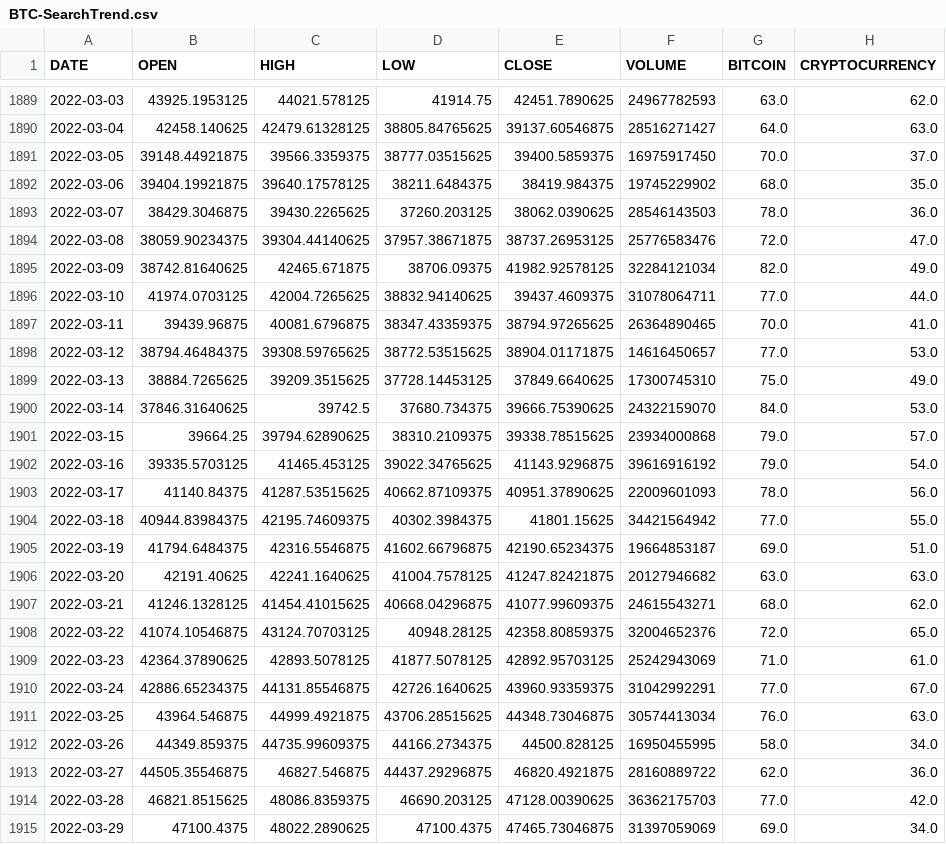
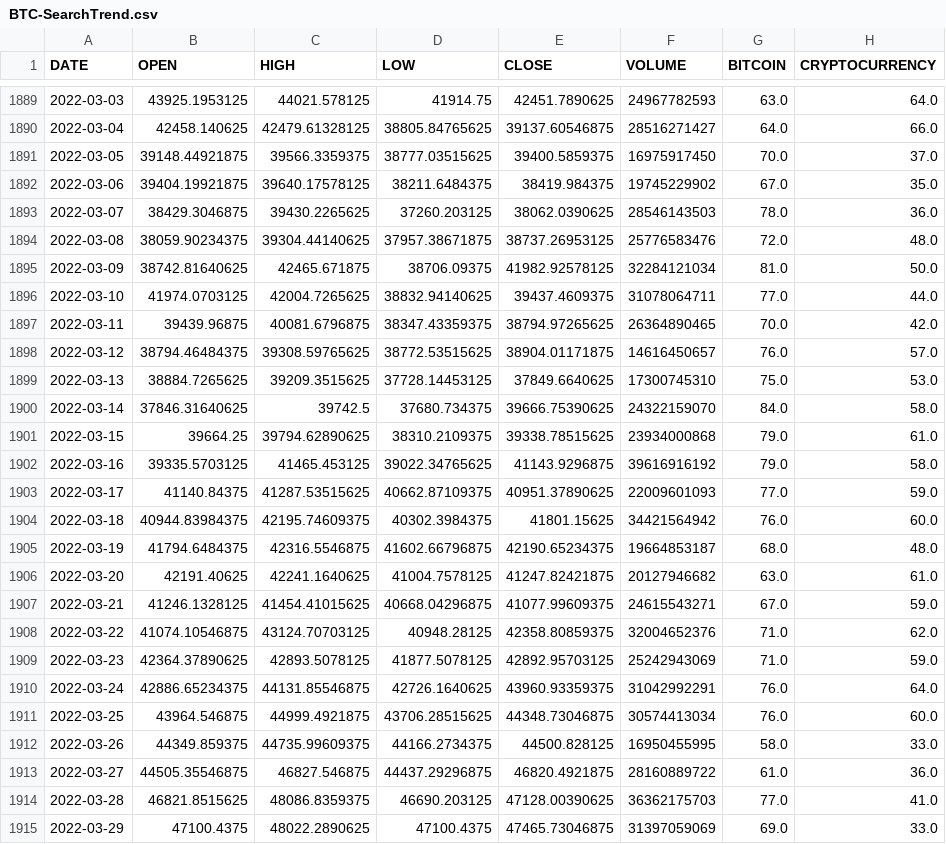
Before and after one commit to crystalcheong/crypto-genie, a CSV file: data/BTC-SearchTrend.csv, drawn as a sheet; only a part is shown, gaps mark what is left out; the diff covers the shown part only.

```diff
--- a/data/BTC-SearchTrend.csv
+++ b/data/BTC-SearchTrend.csv
@@ -1889,27 +1889,27 @@ DATE,OPEN,HIGH,LOW,CLOSE,VOLUME,BITCOIN,CRYPTOCURRENCY
-2022-03-03,43925.1953125,44021.578125,41914.75,42451.7890625,24967782593,63.0,62.0
-2022-03-04,42458.140625,42479.61328125,38805.84765625,39137.60546875,28516271427,64.0,63.0
+2022-03-03,43925.1953125,44021.578125,41914.75,42451.7890625,24967782593,63.0,64.0
+2022-03-04,42458.140625,42479.61328125,38805.84765625,39137.60546875,28516271427,64.0,66.0
 2022-03-05,39148.44921875,39566.3359375,38777.03515625,39400.5859375,16975917450,70.0,37.0
-2022-03-06,39404.19921875,39640.17578125,38211.6484375,38419.984375,19745229902,68.0,35.0
+2022-03-06,39404.19921875,39640.17578125,38211.6484375,38419.984375,19745229902,67.0,35.0
 2022-03-07,38429.3046875,39430.2265625,37260.203125,38062.0390625,28546143503,78.0,36.0
-2022-03-08,38059.90234375,39304.44140625,37957.38671875,38737.26953125,25776583476,72.0,47.0
-2022-03-09,38742.81640625,42465.671875,38706.09375,41982.92578125,32284121034,82.0,49.0
+2022-03-08,38059.90234375,39304.44140625,37957.38671875,38737.26953125,25776583476,72.0,48.0
+2022-03-09,38742.81640625,42465.671875,38706.09375,41982.92578125,32284121034,81.0,50.0
 2022-03-10,41974.0703125,42004.7265625,38832.94140625,39437.4609375,31078064711,77.0,44.0
-2022-03-11,39439.96875,40081.6796875,38347.43359375,38794.97265625,26364890465,70.0,41.0
-2022-03-12,38794.46484375,39308.59765625,38772.53515625,38904.01171875,14616450657,77.0,53.0
-2022-03-13,38884.7265625,39209.3515625,37728.14453125,37849.6640625,17300745310,75.0,49.0
-2022-03-14,37846.31640625,39742.5,37680.734375,39666.75390625,24322159070,84.0,53.0
-2022-03-15,39664.25,39794.62890625,38310.2109375,39338.78515625,23934000868,79.0,57.0
-2022-03-16,39335.5703125,41465.453125,39022.34765625,41143.9296875,39616916192,79.0,54.0
-2022-03-17,41140.84375,41287.53515625,40662.87109375,40951.37890625,22009601093,78.0,56.0
-2022-03-18,40944.83984375,42195.74609375,40302.3984375,41801.15625,34421564942,77.0,55.0
-2022-03-19,41794.6484375,42316.5546875,41602.66796875,42190.65234375,19664853187,69.0,51.0
-2022-03-20,42191.40625,42241.1640625,41004.7578125,41247.82421875,20127946682,63.0,63.0
-2022-03-21,41246.1328125,41454.41015625,40668.04296875,41077.99609375,24615543271,68.0,62.0
-2022-03-22,41074.10546875,43124.70703125,40948.28125,42358.80859375,32004652376,72.0,65.0
-2022-03-23,42364.37890625,42893.5078125,41877.5078125,42892.95703125,25242943069,71.0,61.0
-2022-03-24,42886.65234375,44131.85546875,42726.1640625,43960.93359375,31042992291,77.0,67.0
-2022-03-25,43964.546875,44999.4921875,43706.28515625,44348.73046875,30574413034,76.0,63.0
-2022-03-26,44349.859375,44735.99609375,44166.2734375,44500.828125,16950455995,58.0,34.0
-2022-03-27,44505.35546875,46827.546875,44437.29296875,46820.4921875,28160889722,62.0,36.0
-2022-03-28,46821.8515625,48086.8359375,46690.203125,47128.00390625,36362175703,77.0,42.0
-2022-03-29,47100.4375,48022.2890625,47100.4375,47465.73046875,31397059069,69.0,34.0
+2022-03-11,39439.96875,40081.6796875,38347.43359375,38794.97265625,26364890465,70.0,42.0
+2022-03-12,38794.46484375,39308.59765625,38772.53515625,38904.01171875,14616450657,76.0,57.0
+2022-03-13,38884.7265625,39209.3515625,37728.14453125,37849.6640625,17300745310,75.0,53.0
+2022-03-14,37846.31640625,39742.5,37680.734375,39666.75390625,24322159070,84.0,58.0
+2022-03-15,39664.25,39794.62890625,38310.2109375,39338.78515625,23934000868,79.0,61.0
+2022-03-16,39335.5703125,41465.453125,39022.34765625,41143.9296875,39616916192,79.0,58.0
+2022-03-17,41140.84375,41287.53515625,40662.87109375,40951.37890625,22009601093,77.0,59.0
+2022-03-18,40944.83984375,42195.74609375,40302.3984375,41801.15625,34421564942,76.0,60.0
+2022-03-19,41794.6484375,42316.5546875,41602.66796875,42190.65234375,19664853187,68.0,48.0
+2022-03-20,42191.40625,42241.1640625,41004.7578125,41247.82421875,20127946682,63.0,61.0
+2022-03-21,41246.1328125,41454.41015625,40668.04296875,41077.99609375,24615543271,67.0,59.0
+2022-03-22,41074.10546875,43124.70703125,40948.28125,42358.80859375,32004652376,71.0,62.0
+2022-03-23,42364.37890625,42893.5078125,41877.5078125,42892.95703125,25242943069,71.0,59.0
+2022-03-24,42886.65234375,44131.85546875,42726.1640625,43960.93359375,31042992291,76.0,64.0
+2022-03-25,43964.546875,44999.4921875,43706.28515625,44348.73046875,30574413034,76.0,60.0
+2022-03-26,44349.859375,44735.99609375,44166.2734375,44500.828125,16950455995,58.0,33.0
+2022-03-27,44505.35546875,46827.546875,44437.29296875,46820.4921875,28160889722,61.0,36.0
+2022-03-28,46821.8515625,48086.8359375,46690.203125,47128.00390625,36362175703,77.0,41.0
+2022-03-29,47100.4375,48022.2890625,47100.4375,47465.73046875,31397059069,69.0,33.0
```
Also changed, not shown: 74 edited cells elsewhere in this file, data/searchTrends/cryptocurrency/trend-2021.csv, 11 other files.
